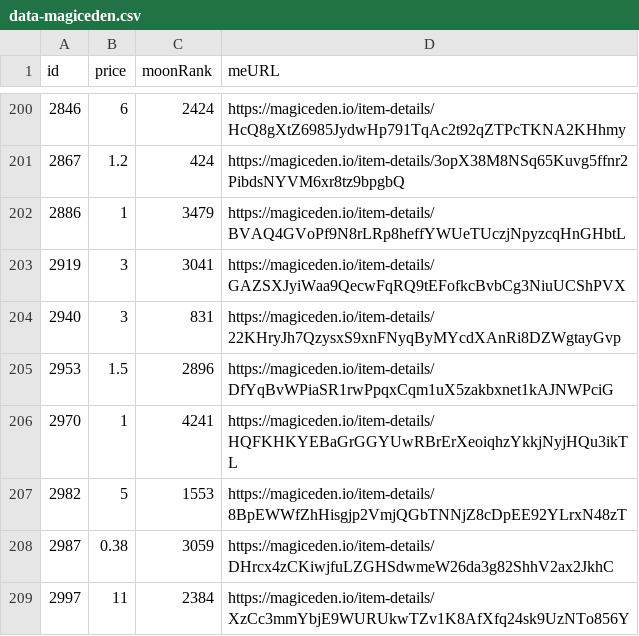
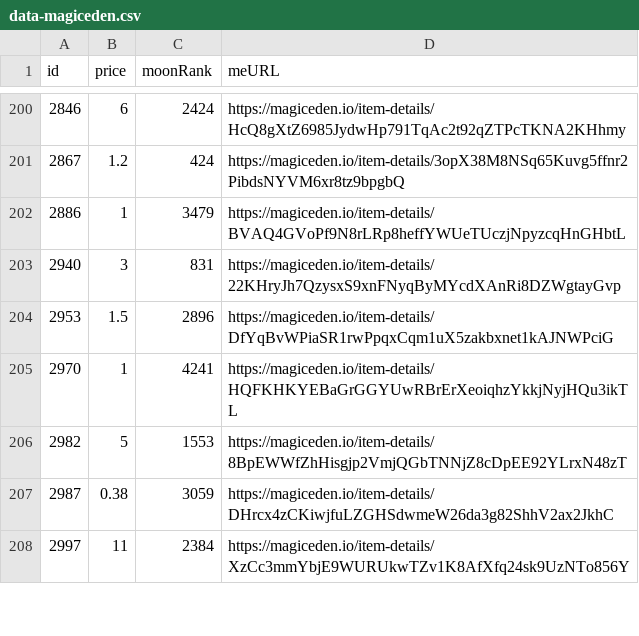
Before and after one commit to pgaspar/saibagang-monitor, a CSV file: data-magiceden.csv, drawn as a sheet; only a part is shown, gaps mark what is left out; the diff names each change by its address in the sheet, - before the commit and + after, or states it on an @@ line.

Commit message:
Flat: latest data (2022-01-06T01:00:46.574Z) {   "date": "2022-01-06T01:00:46.574Z",   "files": [     {       "name": "data-magiceden.csv",       "deltaBytes": -92,       "source": "https://api-mainnet.magiceden.io/rpc/getListedNFTsByQuery?q=%7B%22%24match%22%3A%7B%22collectionSymbol%22%3A%22saiba_gang%22%7D%2C%22%24sort%22%3A%7B%22takerAmount%22%3A1%2C%22createdAt%22%3A-1%7D%7D"     }   ] }

```diff
--- a/data-magiceden.csv
+++ b/data-magiceden.csv
-row 203: 2919 | 3 | 3041 | https://magiceden.io/item-details/GAZSXJyiWaa9QecwFqRQ9tEFofkcBvbCg3NiuUCShPVX
```
